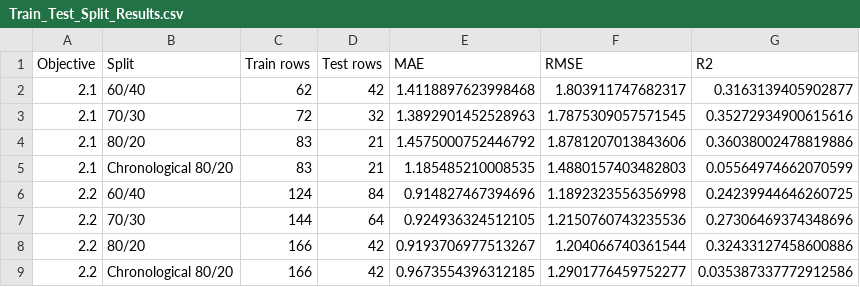
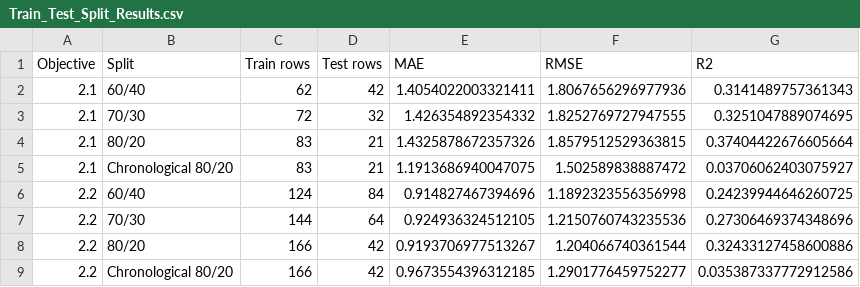
Before and after one commit to s253796/FIFA-World-Cup-2026-Group-16-Linear-Regression-Models, a CSV file: Nimeth_folder/All/Outputs/Train_Test_Split_Results.csv, drawn as a sheet.

```diff
--- a/Nimeth_folder/All/Outputs/Train_Test_Split_Results.csv
+++ b/Nimeth_folder/All/Outputs/Train_Test_Split_Results.csv
@@ -1,6 +1,6 @@
 Objective,Split,Train rows,Test rows,MAE,RMSE,R2
-2.1,60/40,62,42,1.4118897623998468,1.803911747682317,0.3163139405902877
-2.1,70/30,72,32,1.3892901452528963,1.7875309057571545,0.35272934900615616
-2.1,80/20,83,21,1.4575000752446792,1.8781207013843606,0.36038002478819886
-2.1,Chronological 80/20,83,21,1.185485210008535,1.4880157403482803,0.05564974662070599
+2.1,60/40,62,42,1.4054022003321411,1.8067656296977936,0.3141489757361343
+2.1,70/30,72,32,1.426354892354332,1.8252769727947555,0.3251047889074695
+2.1,80/20,83,21,1.4325878672357326,1.8579512529363815,0.37404422676605664
+2.1,Chronological 80/20,83,21,1.1913686940047075,1.502589838887472,0.03706062403075927
 2.2,60/40,124,84,0.914827467394696,1.1892323556356998,0.24239944646260725
```
Also changed, not shown: Nimeth_folder/All/Outputs/GroupKFold_5Fold_Results.csv, 3 other files.
